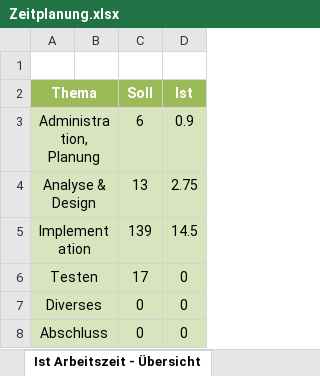
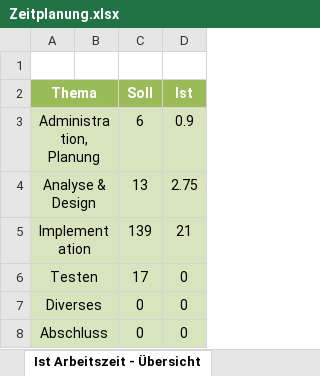
Before and after one commit to DeNic0la/SSPAI, an Excel workbook: Zeitplanung.xlsx, sheet Ist Arbeitszeit - Übersicht, drawn as a sheet; values as stored, in another font and other column widths than the file's, no borders; charts and pictures not drawn; the diff names each change by its address in the sheet, - before the commit and + after, or states it on an @@ line.

```diff
--- a/Zeitplanung.xlsx (sheet Ist Arbeitszeit - Übersicht)
+++ b/Zeitplanung.xlsx (sheet Ist Arbeitszeit - Übersicht)
-D5 (Ist): 14.5
+D5 (Ist): 21
```
Also changed, not shown: sheet Zeitplanung, charts or pictures.
